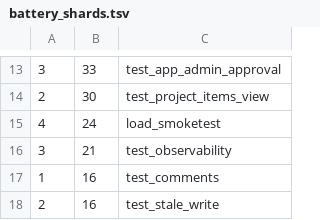
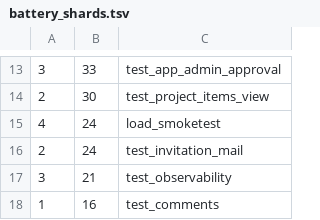
Before and after one commit to hsb3/task-manager-backend, a TSV file: scripts/battery_shards.tsv, drawn as a sheet; only a part is shown, gaps mark what is left out; the shorter side is filled out with more unchanged rows.

Commit message:
Invitation email on create, resend with a cooldown, mail_sent in the response (t473)
Creating a workspace invitation, through the collection or through
resolve-member-email, now sends the invitee a plain-text mail: who
invited them, the workspace and role, the app URL, the invitation id,
the accept and decline calls in words, the expiry, and what a person
without an account must do. The mail goes out after the request answers,
over a per-boot-secret loopback route (the shape the signup mail uses),
so a failing transport never blocks the create; failures are logged with
the address redacted. The create response carries mail_sent: true when
handed to the transport, false when no mail server is configured, and
the create still succeeds.

Re-posting a pending address to resolve-member-email mails the same
invitation again without spending a daily slot; a second resend of the
same invitation within a minute answers 429 invitation_resend_too_soon.
An expired invitation is replaced by a fresh one. The per-invitation
cooldown lives in process because a settings rate rule cannot name a
path parameter (measured); first invites stay bounded by the daily cap.
Recorded as decision:invitation-mail-and-resend.

tests/test_invitation_mail.ts (port 8187, sink 2535) proves one mail per
invite against the battery sink, the resend and cooldown, the no-SMTP
path, the internal route's secret, the redaction (both seen RED by
mutation), and the invitee's path from signup through accept. Four
suites that pinned the exact route body gain mail_sent: false.

app_docs seed 1785187900 (workspace_invitations gains a Mail paragraph;
the decision record); registry entries for the route and the internal
route; openapi.json, decisions.md, the tm client and .gitattributes
regenerated.

Kata: t473.

```diff
--- a/scripts/battery_shards.tsv
+++ b/scripts/battery_shards.tsv
@@ -15,2 +15,3 @@
 4	24	load_smoketest
+2	24	test_invitation_mail
 3	21	test_observability
```
Also changed, not shown: 18 other files.
